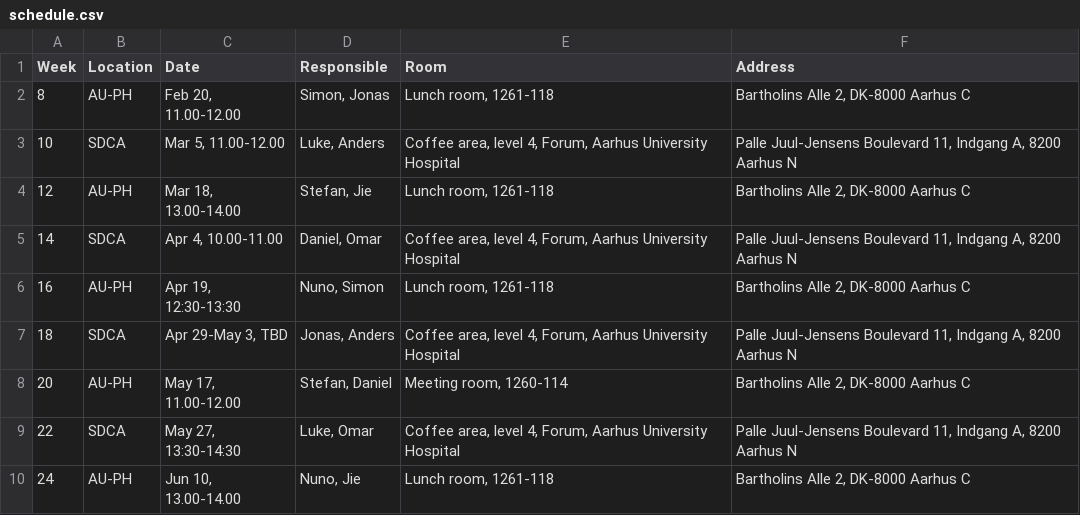
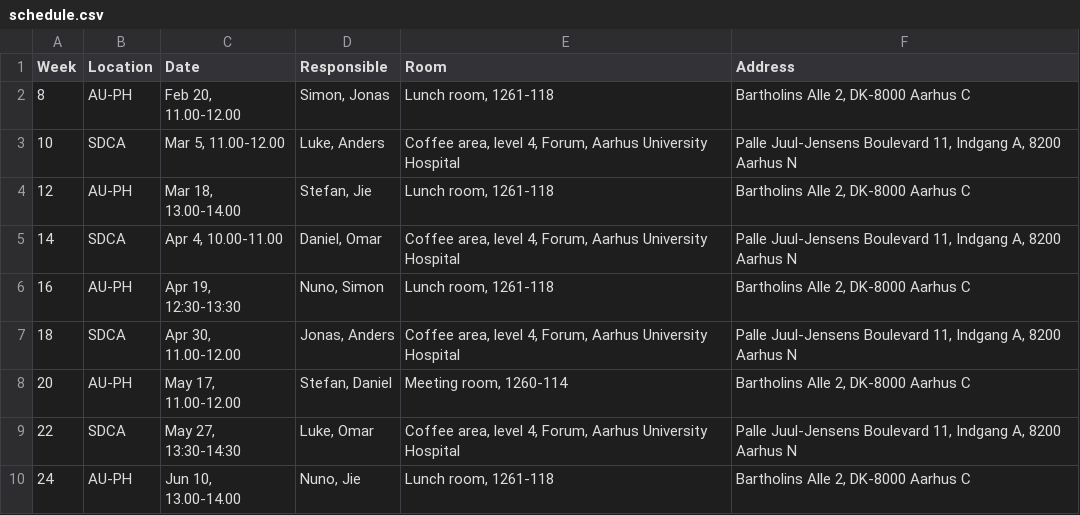
Before and after one commit to danielibsen/coding-cafe-SDCA-AU, a CSV file: data/schedule.csv, drawn as a sheet.

Commit message:
Update schedule.csv

```diff
--- a/data/schedule.csv
+++ b/data/schedule.csv
@@ -6,3 +6,3 @@ Week,Location,Date,Responsible,Room,Address
 16,AU-PH,"Apr 19, 12:30-13:30","Nuno, Simon","Lunch room, 1261-118","Bartholins Alle 2, DK-8000 Aarhus C"
-18,SDCA,"Apr 29-May 3, TBD","Jonas, Anders","Coffee area, level 4, Forum, Aarhus University Hospital","Palle Juul-Jensens Boulevard 11, Indgang A, 8200 Aarhus N"
+18,SDCA,"Apr 30, 11.00-12.00","Jonas, Anders","Coffee area, level 4, Forum, Aarhus University Hospital","Palle Juul-Jensens Boulevard 11, Indgang A, 8200 Aarhus N"
 20,AU-PH,"May 17, 11.00-12.00","Stefan, Daniel","Meeting room, 1260-114","Bartholins Alle 2, DK-8000 Aarhus C"
```
